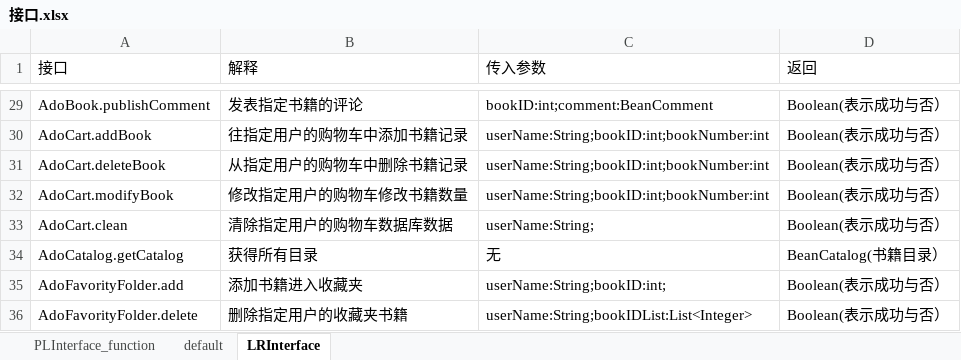
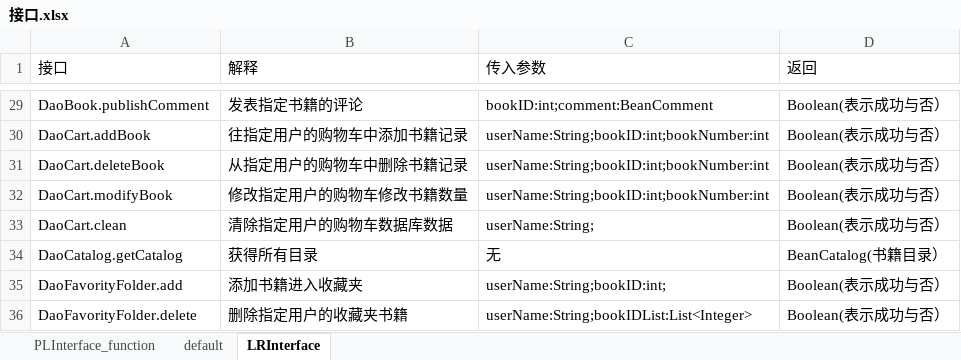
Before and after one commit to SanziShi/Symagic, an Excel workbook: doc/接口.xlsx, sheet LRInterface, drawn as a sheet; only a part is shown, gaps mark what is left out; values as stored, in another font and other column widths than the file's, no borders; the diff covers the shown part only; the diff names each change by its address in the sheet, - before the commit and + after, or states it on an @@ line.

```diff
--- a/doc/接口.xlsx (sheet LRInterface)
+++ b/doc/接口.xlsx (sheet LRInterface)
-A29 (接口): AdoBook.publishComment
+A29 (接口): DaoBook.publishComment
-A30 (接口): AdoCart.addBook
+A30 (接口): DaoCart.addBook
-A31 (接口): AdoCart.deleteBook
+A31 (接口): DaoCart.deleteBook
-A32 (接口): AdoCart.modifyBook
+A32 (接口): DaoCart.modifyBook
-A33 (接口): AdoCart.clean
+A33 (接口): DaoCart.clean
-A34 (接口): AdoCatalog.getCatalog
+A34 (接口): DaoCatalog.getCatalog
-A35 (接口): AdoFavorityFolder.add
+A35 (接口): DaoFavorityFolder.add
-A36 (接口): AdoFavorityFolder.delete
+A36 (接口): DaoFavorityFolder.delete
```
Also changed, not shown: 27 edited cells elsewhere in this sheet, 4 other files.
